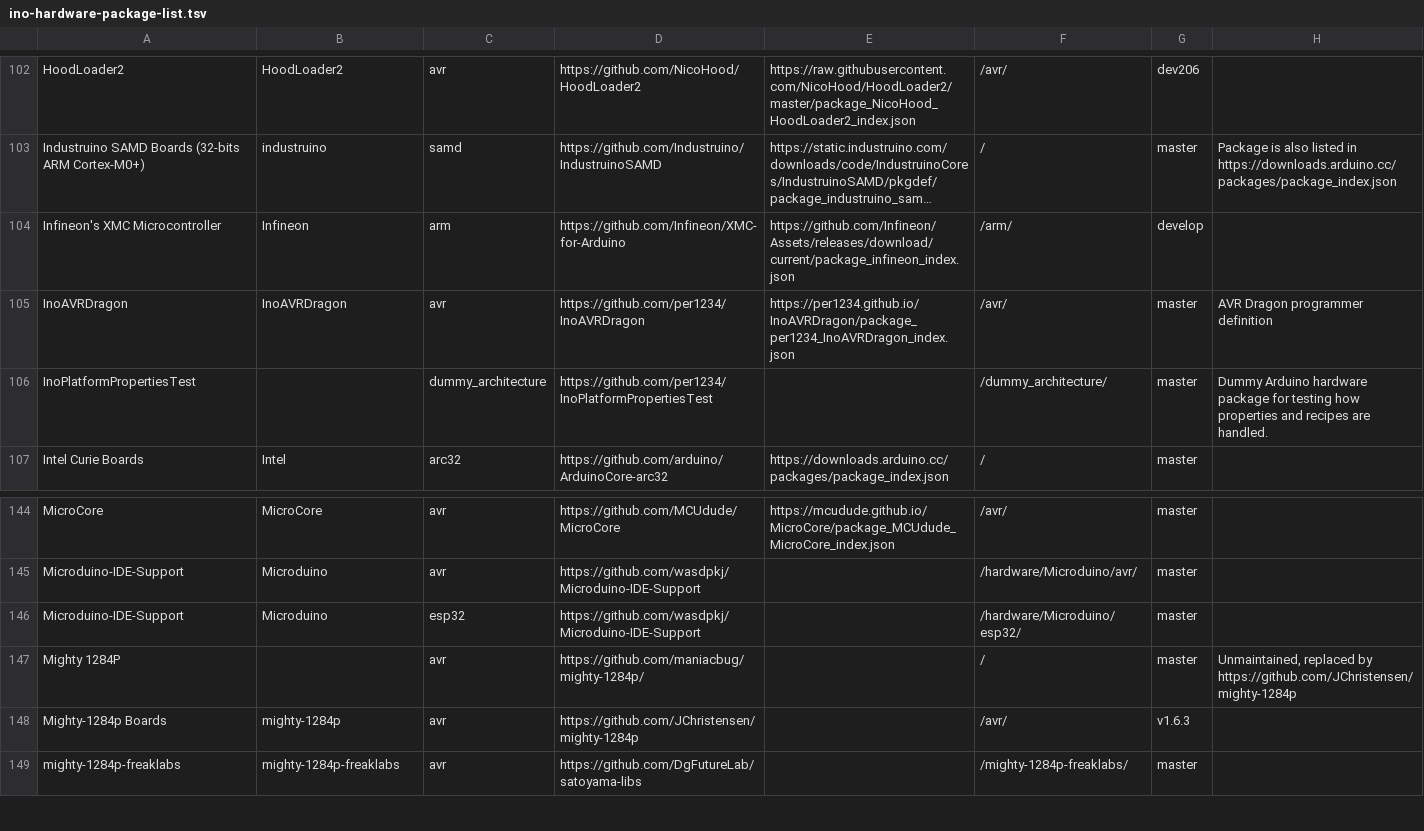
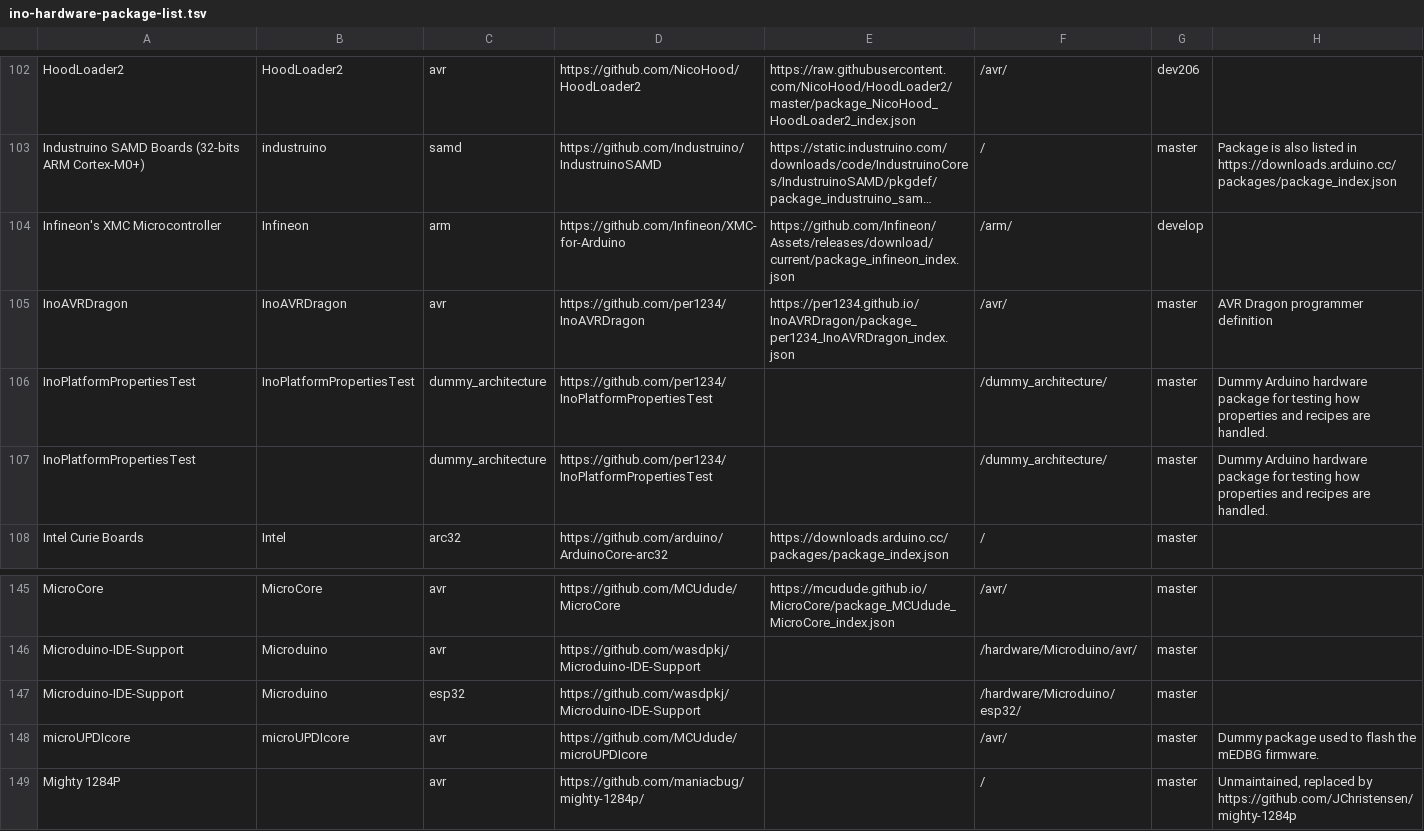
Before and after one commit to per1234/inoplatforms, a TSV file: ino-hardware-package-list.tsv, drawn as a sheet; only a part is shown, gaps mark what is left out; the shorter side is filled out with more unchanged rows; long unchanged cells end in …; the diff names each change by its address in the sheet, - before the commit and + after, or states it on an @@ line.

Commit message:
Update hardware package list

```diff
--- a/ino-hardware-package-list.tsv
+++ b/ino-hardware-package-list.tsv
+row 106: InoPlatformPropertiesTest | InoPlatformPropertiesTest | dummy_architecture | https://github.com/per1234/InoPlatformPropertiesTest |  | /dummy_architecture/ | master | Dummy Arduino hardware package for testing how properties and recipes are handled.
+row 148: microUPDIcore | microUPDIcore | avr | https://github.com/MCUdude/microUPDIcore |  | /avr/ | master | Dummy package used to flash the mEDBG firmware.
```
